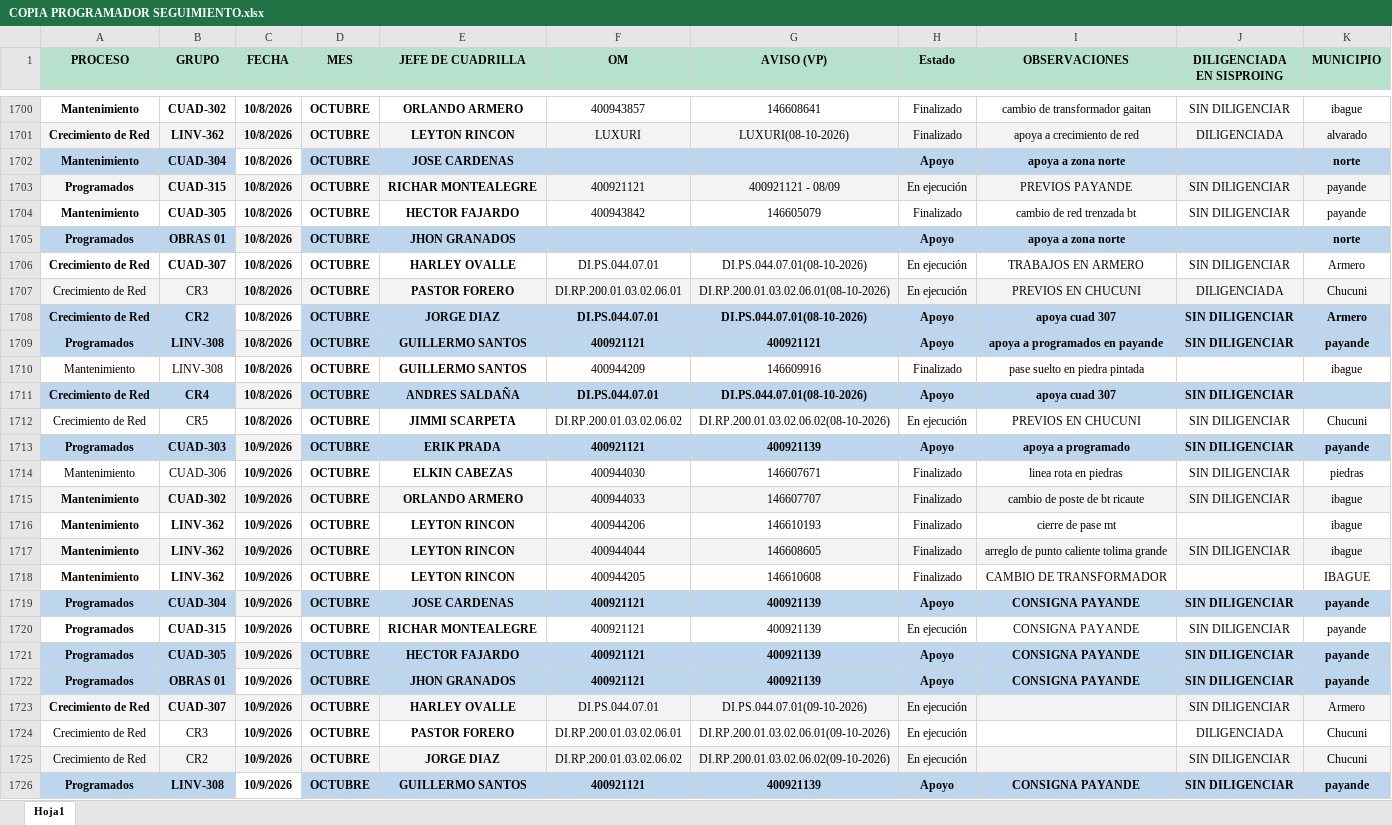
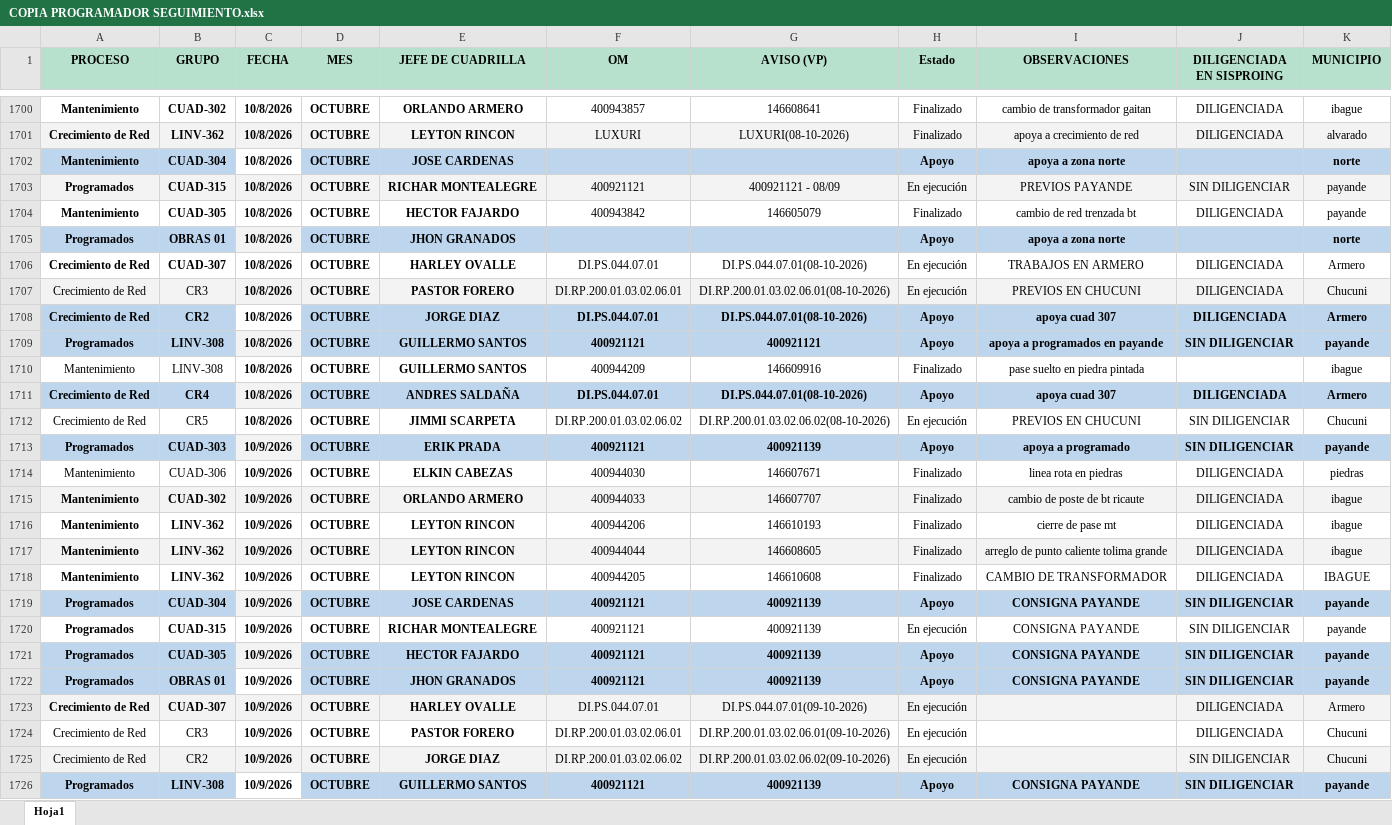
Before and after one commit to ingcentro-eng/dashboard-linea-viva, an Excel workbook: COPIA PROGRAMADOR SEGUIMIENTO.xlsx, sheet Hoja1, drawn as a sheet; only a part is shown, gaps mark what is left out; values as stored, in another font and other column widths than the file's, no borders; the diff covers the shown part only; the diff names each change by its address in the sheet, - before the commit and + after, or states it on an @@ line.

```diff
--- a/COPIA PROGRAMADOR SEGUIMIENTO.xlsx (sheet Hoja1)
+++ b/COPIA PROGRAMADOR SEGUIMIENTO.xlsx (sheet Hoja1)
-J1700 (DILIGENCIADA EN SISPROING): SIN DILIGENCIAR
+J1700 (DILIGENCIADA EN SISPROING): DILIGENCIADA
-J1704 (DILIGENCIADA EN SISPROING): SIN DILIGENCIAR
+J1704 (DILIGENCIADA EN SISPROING): DILIGENCIADA
-J1706 (DILIGENCIADA EN SISPROING): SIN DILIGENCIAR
+J1706 (DILIGENCIADA EN SISPROING): DILIGENCIADA
-J1708 (DILIGENCIADA EN SISPROING): SIN DILIGENCIAR
+J1708 (DILIGENCIADA EN SISPROING): DILIGENCIADA
-J1711 (DILIGENCIADA EN SISPROING): SIN DILIGENCIAR
+J1711 (DILIGENCIADA EN SISPROING): DILIGENCIADA
-K1711 (MUNICIPIO): (empty)
+K1711 (MUNICIPIO): Armero
-J1714:J1715 (DILIGENCIADA EN SISPROING): SIN DILIGENCIAR
+J1714:J1715 (DILIGENCIADA EN SISPROING): DILIGENCIADA
-J1716 (DILIGENCIADA EN SISPROING): (empty)
+J1716 (DILIGENCIADA EN SISPROING): DILIGENCIADA
-J1717 (DILIGENCIADA EN SISPROING): SIN DILIGENCIAR
+J1717 (DILIGENCIADA EN SISPROING): DILIGENCIADA
-J1718 (DILIGENCIADA EN SISPROING): (empty)
+J1718 (DILIGENCIADA EN SISPROING): DILIGENCIADA
-J1723 (DILIGENCIADA EN SISPROING): SIN DILIGENCIAR
+J1723 (DILIGENCIADA EN SISPROING): DILIGENCIADA
```
Also changed, not shown: 46 added rows, 92 edited cells and cell formats elsewhere in this sheet.
